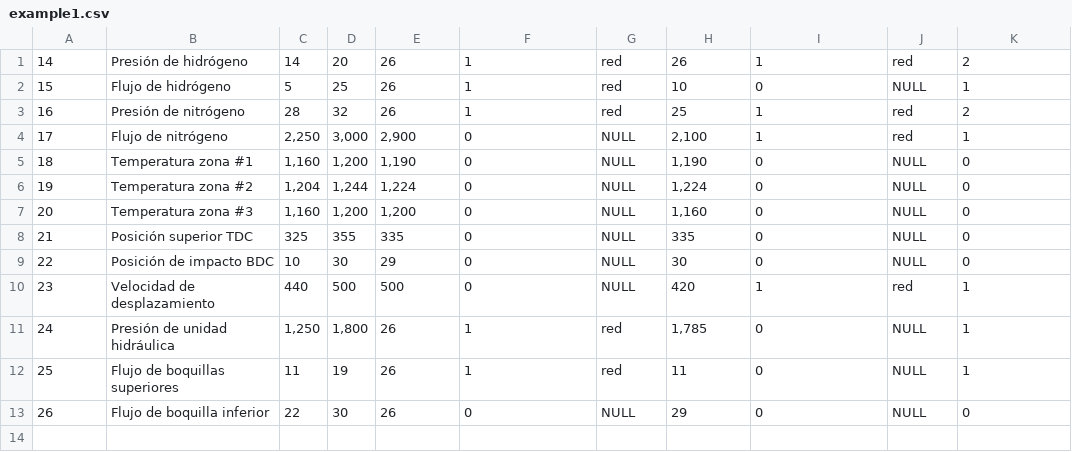
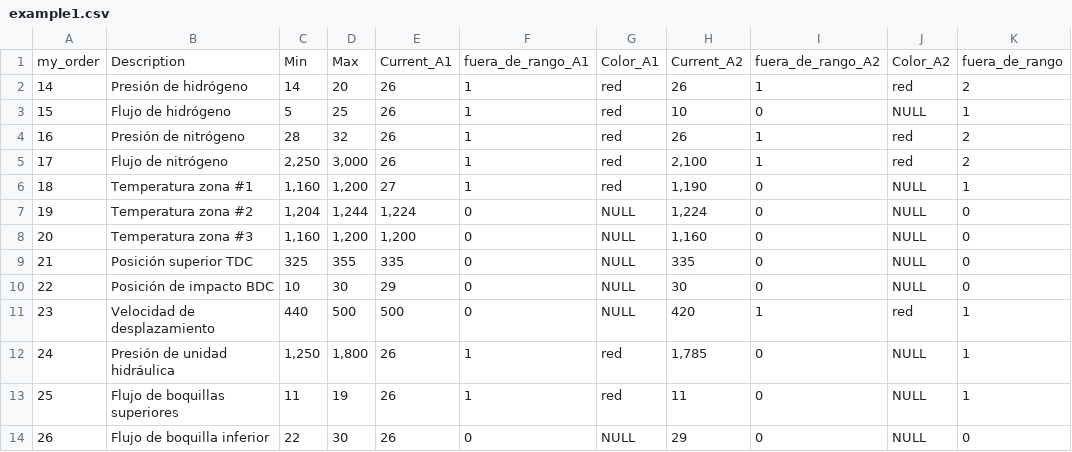
Before and after one commit to ftamezroot/ftamezroot.github.io, a CSV file: example1.csv, drawn as a sheet.

Commit message:
Update example1.csv

```diff
--- a/example1.csv
+++ b/example1.csv
@@ -1,6 +1,7 @@
+my_order,Description,Min,Max,Current_A1,fuera_de_rango_A1,Color_A1,Current_A2,fuera_de_rango_A2,Color_A2,fuera_de_rango
 14,Presión de hidrógeno,14,20,26,1,red,26,1,red,2
 15,Flujo de hidrógeno,5,25,26,1,red,10,0,NULL,1
-16,Presión de nitrógeno,28,32,26,1,red,25,1,red,2
-17,Flujo de nitrógeno,"2,250","3,000","2,900",0,NULL,"2,100",1,red,1
-18,Temperatura zona #1,"1,160","1,200","1,190",0,NULL,"1,190",0,NULL,0
+16,Presión de nitrógeno,28,32,26,1,red,26,1,red,2
+17,Flujo de nitrógeno,"2,250","3,000",26,1,red,"2,100",1,red,2
+18,Temperatura zona #1,"1,160","1,200",27,1,red,"1,190",0,NULL,1
 19,Temperatura zona #2,"1,204","1,244","1,224",0,NULL,"1,224",0,NULL,0
```
